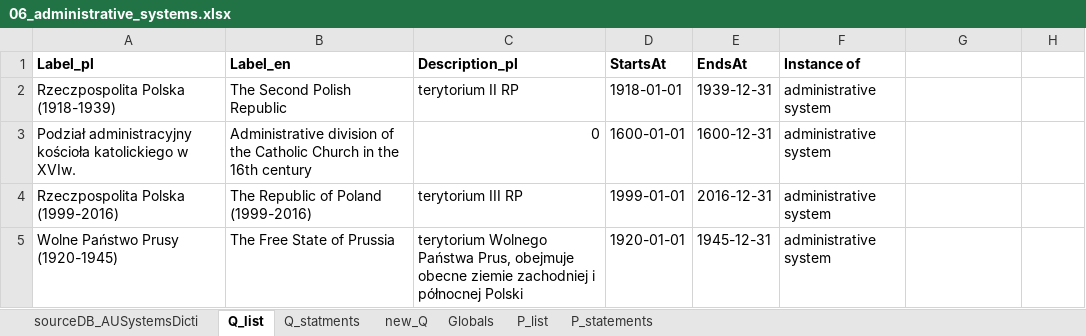
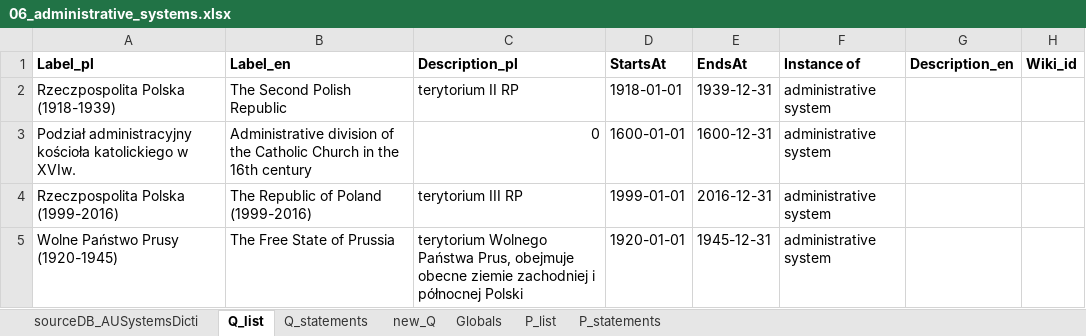
Before and after one commit to pjaskulski/wikihub_skrypty, an Excel workbook: data/06_administrative_systems.xlsx, sheet Q_list, drawn as a sheet; only a part is shown; values as stored, in another font and other column widths than the file's, no borders; the diff names each change by its address in the sheet, - before the commit and + after, or states it on an @@ line.

```diff
--- a/data/06_administrative_systems.xlsx (sheet Q_list)
+++ b/data/06_administrative_systems.xlsx (sheet Q_list)
-sheet tab: Q_statments
+sheet tab: Q_statements
-G1: (empty)
+G1: Description_en
-H1: (empty)
+H1: Wiki_id
```
Also changed, not shown: sheet Q_statements, data/00_P_Q_Geo.xlsx, data/05_P_Q_Geo_uzupelnienie.xlsx, 4 other files.
